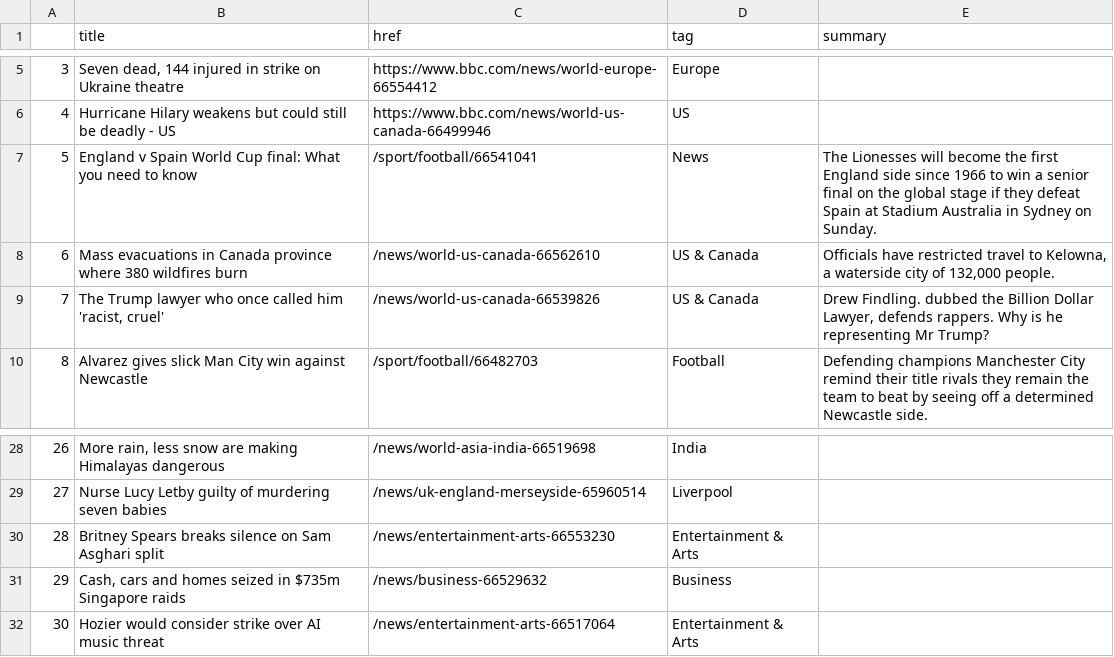
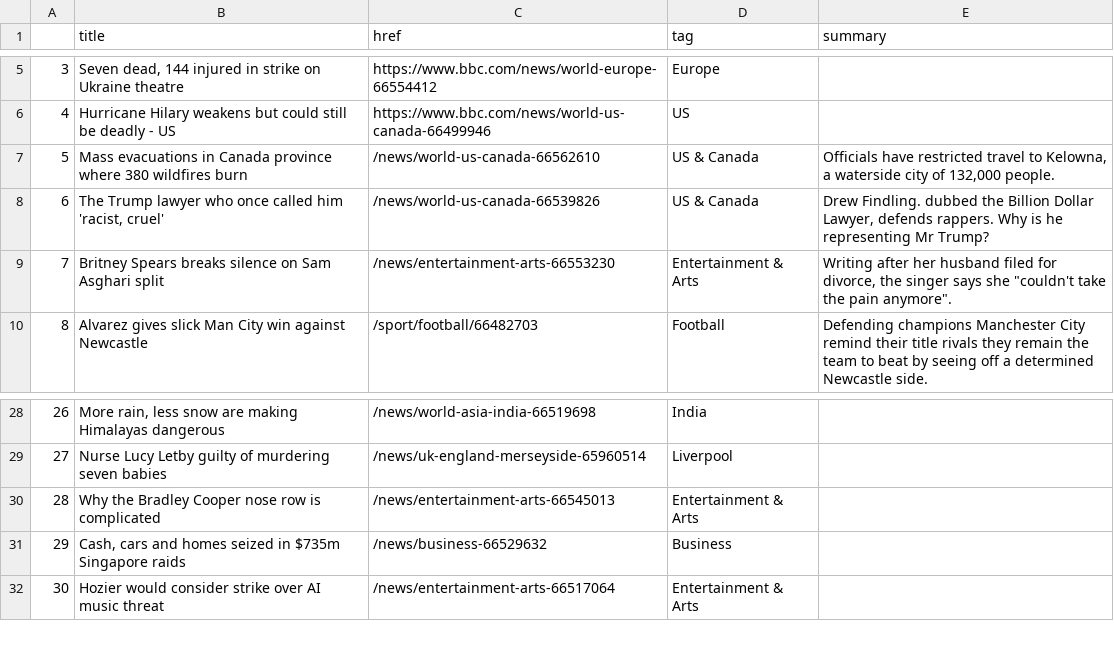
Before and after one commit to marypasciak/automatic-scraper, a CSV file: bbc-headlines.csv, drawn as a sheet; only a part is shown, gaps mark what is left out.

```diff
--- a/bbc-headlines.csv
+++ b/bbc-headlines.csv
@@ -6,5 +6,5 @@
 4,Hurricane Hilary weakens but could still be deadly - US,https://www.bbc.com/news/world-us-canada-66499946,US,
-5,England v Spain World Cup final: What you need to know,/sport/football/66541041,News,The Lionesses will become the first England side since 1966 to win a senior final on the global stage if they defeat Spain at Stadium Australia in Sydney on Sunday.
-6,Mass evacuations in Canada province where 380 wildfires burn,/news/world-us-canada-66562610,US & Canada,"Officials have restricted travel to Kelowna, a waterside city of 132,000 people."
-7,"The Trump lawyer who once called him 'racist, cruel'",/news/world-us-canada-66539826,US & Canada,"Drew Findling. dubbed the Billion Dollar Lawyer, defends rappers. Why is he representing Mr Trump?"
+5,Mass evacuations in Canada province where 380 wildfires burn,/news/world-us-canada-66562610,US & Canada,"Officials have restricted travel to Kelowna, a waterside city of 132,000 people."
+6,"The Trump lawyer who once called him 'racist, cruel'",/news/world-us-canada-66539826,US & Canada,"Drew Findling. dubbed the Billion Dollar Lawyer, defends rappers. Why is he representing Mr Trump?"
+7,Britney Spears breaks silence on Sam Asghari split,/news/entertainment-arts-66553230,Entertainment & Arts,"Writing after her husband filed for divorce, the singer says she ""couldn't take the pain anymore""."
 8,Alvarez gives slick Man City win against Newcastle,/sport/football/66482703,Football,Defending champions Manchester City remind their title rivals they remain the team to beat by seeing off a determined Newcastle side.
@@ -29,3 +29,3 @@
 27,Nurse Lucy Letby guilty of murdering seven babies,/news/uk-england-merseyside-65960514,Liverpool,
-28,Britney Spears breaks silence on Sam Asghari split,/news/entertainment-arts-66553230,Entertainment & Arts,
+28,Why the Bradley Cooper nose row is complicated,/news/entertainment-arts-66545013,Entertainment & Arts,
 29,"Cash, cars and homes seized in $735m Singapore raids",/news/business-66529632,Business,
```
